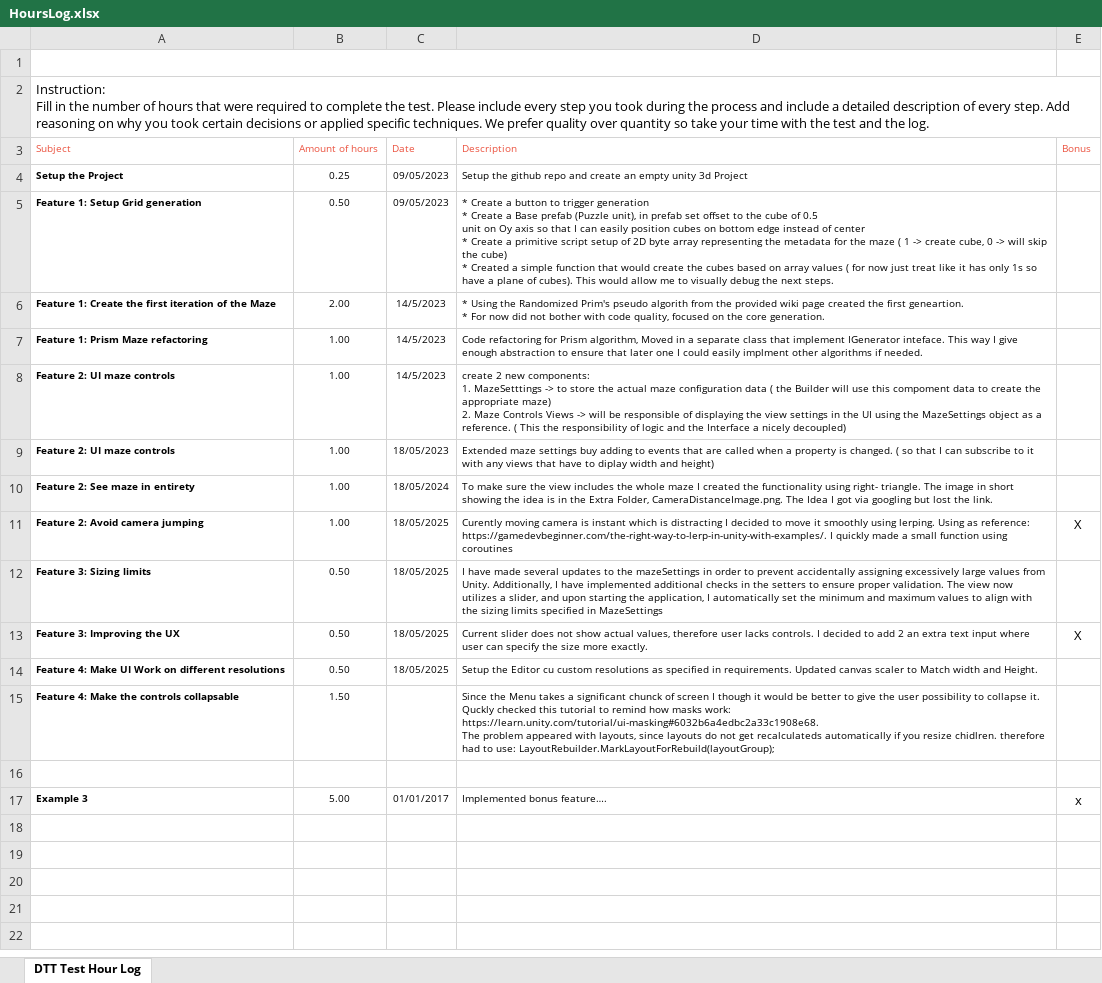
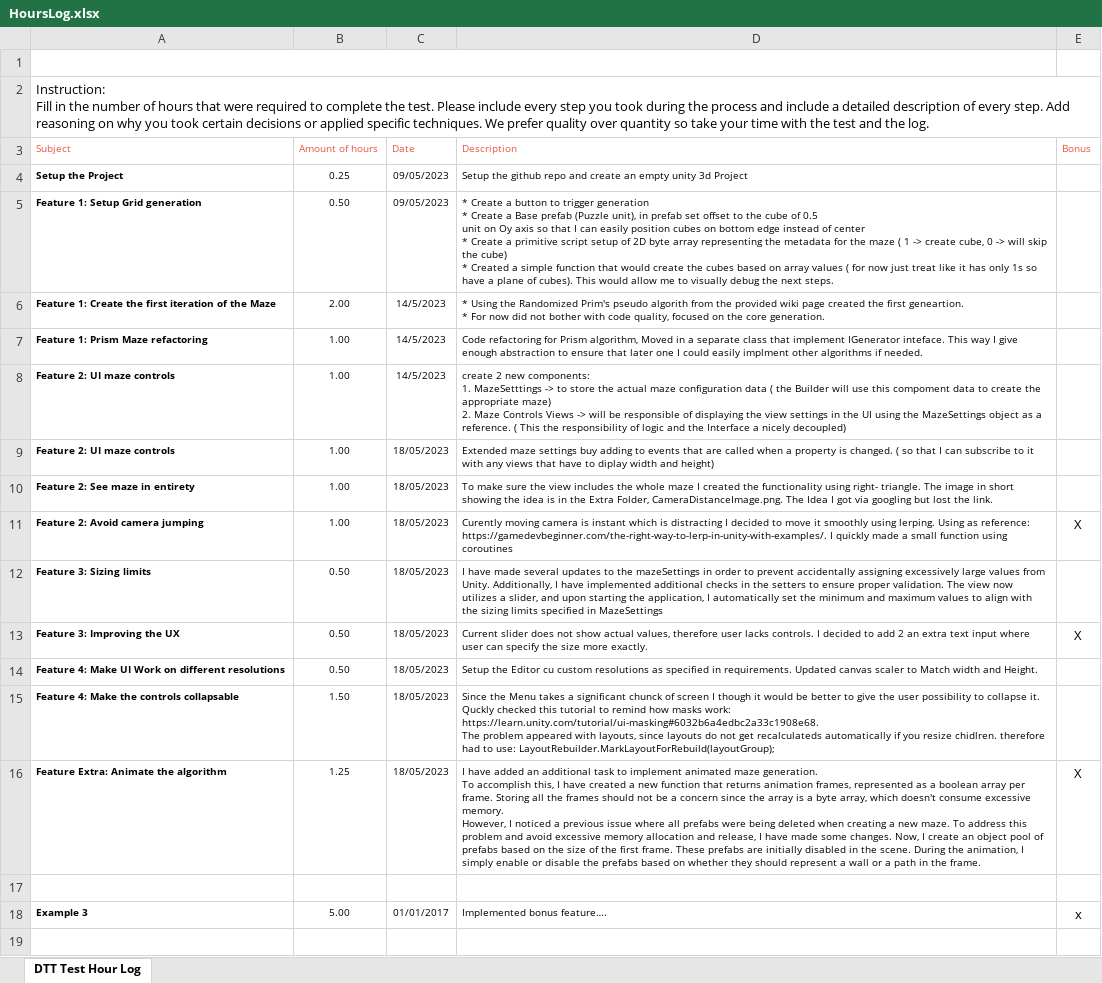
Before and after one commit to Matioma/MazeGenerator, an Excel workbook: HoursLog.xlsx, sheet DTT Test Hour Log, drawn as a sheet; only a part is shown; the shorter side is filled out with more unchanged rows; values as stored, in another font and other column widths than the file's, no borders; charts and pictures not drawn; ↵ is a line break in a cell; the diff names each change by its address in the sheet, - before the commit and + after, or states it on an @@ line.

```diff
--- a/HoursLog.xlsx (sheet DTT Test Hour Log)
+++ b/HoursLog.xlsx (sheet DTT Test Hour Log)
-C10 (Date): 18/05/2024
+C10 (Date): 18/05/2023
-C11:C14 (Date): 18/05/2025
+C11:C14 (Date): 18/05/2023
-C15 (Date): (empty)
+C15 (Date): 18/05/2023
+row 16: Feature Extra: Animate the algorithm | 1.25 | 18/05/2023 | I have added an additional task to implement animated maze generation. ↵ To accomplish this, I have created a new function that returns animation frames, represented as a boolean array per frame. Storing all the frames should not be a concern since the array is a byte array, which doesn't consume excessive memory. ↵ However, I noticed a previous issue where all prefabs were being deleted when creating a new maze. To address this problem and avoid excessive memory allocation and release, I have made some changes. Now, I create an object pool of prefabs based on the size of the first frame. These prefabs are initially disabled in the scene. During the animation, I simply enable or disable the prefabs based on whether they should represent a wall or a path in the frame. | X
```
Also changed, not shown: 1 other file.
